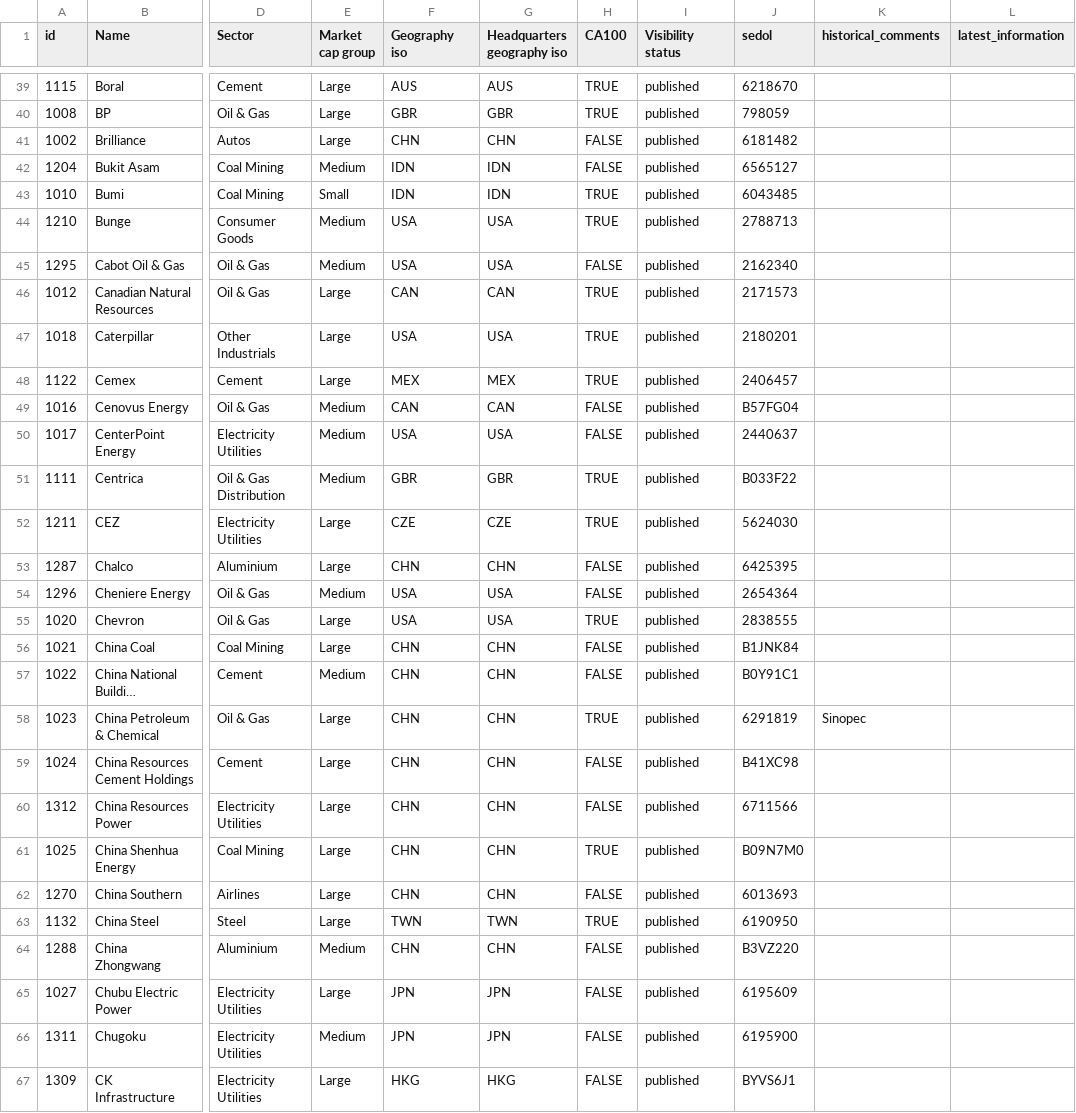
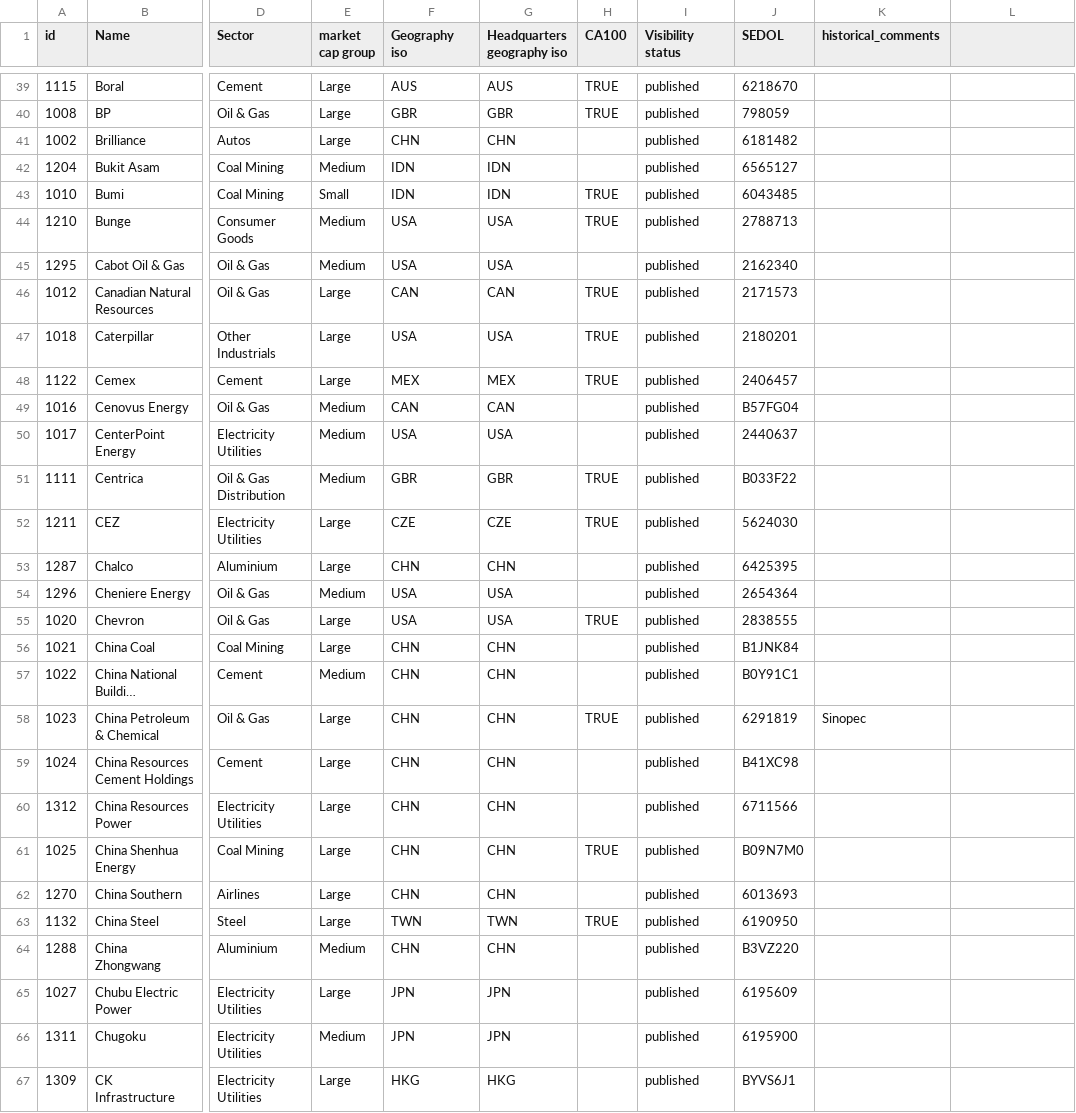
Before and after one commit to Vizzuality/laws_and_pathways, a CSV file: db/seeds/tpi-companies.csv, drawn as a sheet; only a part is shown, gaps mark what is left out; long unchanged cells end in …; the diff covers the shown part only; the diff names each change by its address in the sheet, - before the commit and + after, or states it on an @@ line.

Commit message:
update csv files, allow other data format for cp assessments

```diff
--- a/db/seeds/tpi-companies.csv
+++ b/db/seeds/tpi-companies.csv
-E1: Market cap group
+E1: market cap group
-J1: sedol
+J1: SEDOL
-L1: latest_information
+L1: (empty)
-H41:H42 (CA100): FALSE
+H41:H42 (CA100): (empty)
-H45 (CA100): FALSE
+H45 (CA100): (empty)
-H49:H50 (CA100): FALSE
+H49:H50 (CA100): (empty)
-H53:H54 (CA100): FALSE
+H53:H54 (CA100): (empty)
-H56:H57 (CA100): FALSE
+H56:H57 (CA100): (empty)
-H59:H60 (CA100): FALSE
+H59:H60 (CA100): (empty)
-H62 (CA100): FALSE
+H62 (CA100): (empty)
-H64:H67 (CA100): FALSE
+H64:H67 (CA100): (empty)
```
Also changed, not shown: 161 edited cells elsewhere in this file, db/seeds/cp-benchmarks.csv, db/seeds/mq-assessments-M1.csv, 5 other files.
